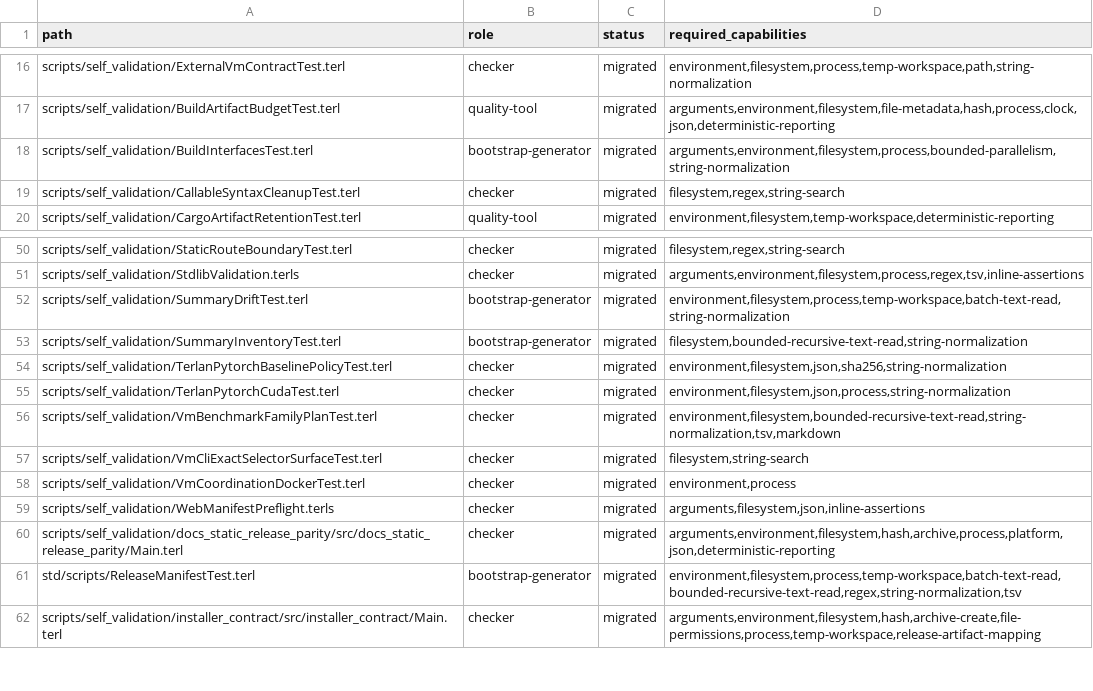
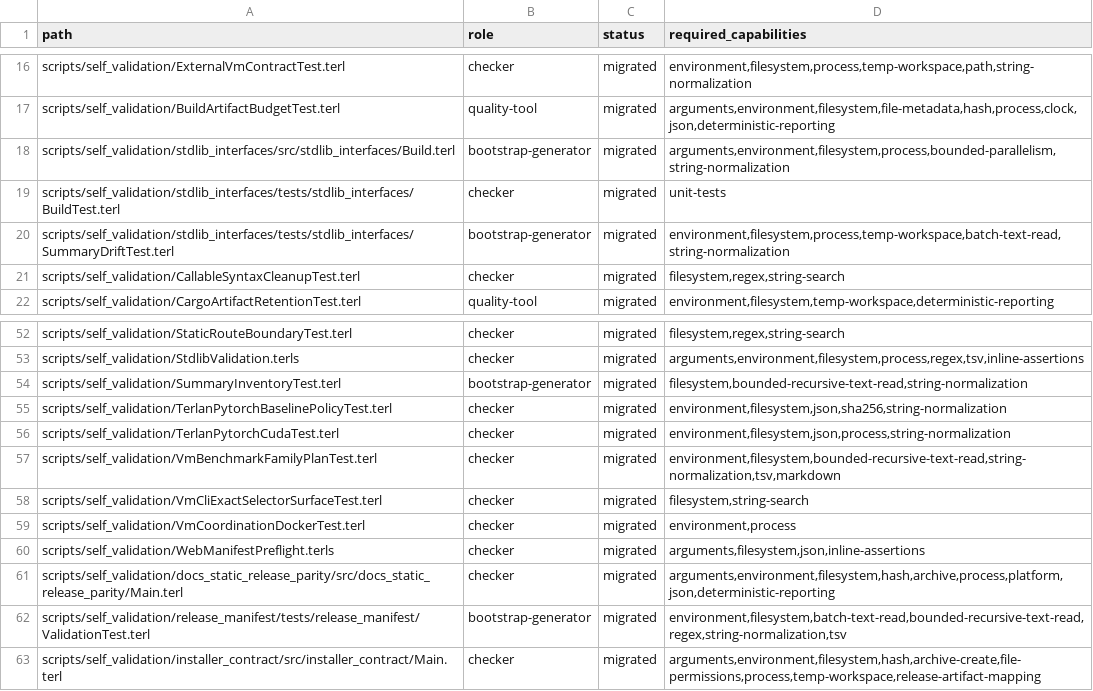
Before and after one commit to terlan-lang/terlan, a TSV file: docs/quality/TERLAN_SELF_VALIDATION_INVENTORY.tsv, drawn as a sheet; only a part is shown, gaps mark what is left out.

Commit message:
Optimize generated artifact validation

```diff
--- a/docs/quality/TERLAN_SELF_VALIDATION_INVENTORY.tsv
+++ b/docs/quality/TERLAN_SELF_VALIDATION_INVENTORY.tsv
@@ -17,3 +17,5 @@ scripts/self_validation/ExternalVmContractTest.terl	checker	migrated	environment
 scripts/self_validation/BuildArtifactBudgetTest.terl	quality-tool	migrated	arguments,environment,filesystem,file-metadata,hash,process,clock,json,deterministic-reporting
-scripts/self_validation/BuildInterfacesTest.terl	bootstrap-generator	migrated	arguments,environment,filesystem,process,bounded-parallelism,string-normalization
+scripts/self_validation/stdlib_interfaces/src/stdlib_interfaces/Build.terl	bootstrap-generator	migrated	arguments,environment,filesystem,process,bounded-parallelism,string-normalization
+scripts/self_validation/stdlib_interfaces/tests/stdlib_interfaces/BuildTest.terl	checker	migrated	unit-tests
+scripts/self_validation/stdlib_interfaces/tests/stdlib_interfaces/SummaryDriftTest.terl	bootstrap-generator	migrated	environment,filesystem,process,temp-workspace,batch-text-read,string-normalization
 scripts/self_validation/CallableSyntaxCleanupTest.terl	checker	migrated	filesystem,regex,string-search
@@ -51,3 +53,2 @@ scripts/self_validation/StaticRouteBoundaryTest.terl	checker	migrated	filesystem
 scripts/self_validation/StdlibValidation.terls	checker	migrated	arguments,environment,filesystem,process,regex,tsv,inline-assertions
-scripts/self_validation/SummaryDriftTest.terl	bootstrap-generator	migrated	environment,filesystem,process,temp-workspace,batch-text-read,string-normalization
 scripts/self_validation/SummaryInventoryTest.terl	bootstrap-generator	migrated	filesystem,bounded-recursive-text-read,string-normalization
@@ -60,3 +61,3 @@ scripts/self_validation/WebManifestPreflight.terls	checker	migrated	arguments,fi
 scripts/self_validation/docs_static_release_parity/src/docs_static_release_parity/Main.terl	checker	migrated	arguments,environment,filesystem,hash,archive,process,platform,json,deterministic-reporting
-std/scripts/ReleaseManifestTest.terl	bootstrap-generator	migrated	environment,filesystem,process,temp-workspace,batch-text-read,bounded-recursive-text-read,regex,string-normalization,tsv
+scripts/self_validation/release_manifest/tests/release_manifest/ValidationTest.terl	bootstrap-generator	migrated	environment,filesystem,batch-text-read,bounded-recursive-text-read,regex,string-normalization,tsv
 scripts/self_validation/installer_contract/src/installer_contract/Main.terl	checker	migrated	arguments,environment,filesystem,hash,archive-create,file-permissions,process,temp-workspace,release-artifact-mapping
```
Also changed, not shown: std/RELEASE_MANIFEST.tsv, 20 other files.
